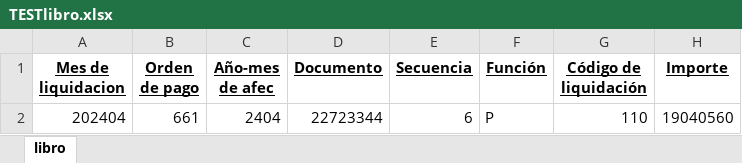
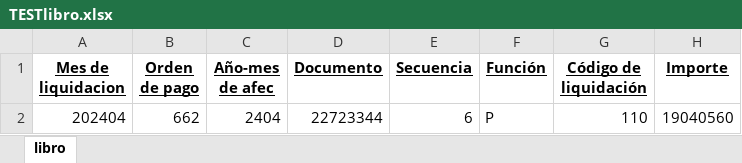
Before and after one commit to gabulopezmdq-ui/Eventia, an Excel workbook: Documentacion/Recibido/Abril/TESTlibro.xlsx, sheet libro, drawn as a sheet; only a part is shown; values as stored, in another font and other column widths than the file's, no borders; the diff names each change by its address in the sheet, - before the commit and + after, or states it on an @@ line.

```diff
--- a/Documentacion/Recibido/Abril/TESTlibro.xlsx (sheet libro)
+++ b/Documentacion/Recibido/Abril/TESTlibro.xlsx (sheet libro)
-B2 (Orden de pago): 661
+B2 (Orden de pago): 662
```
Also changed, not shown: 15 other files.
